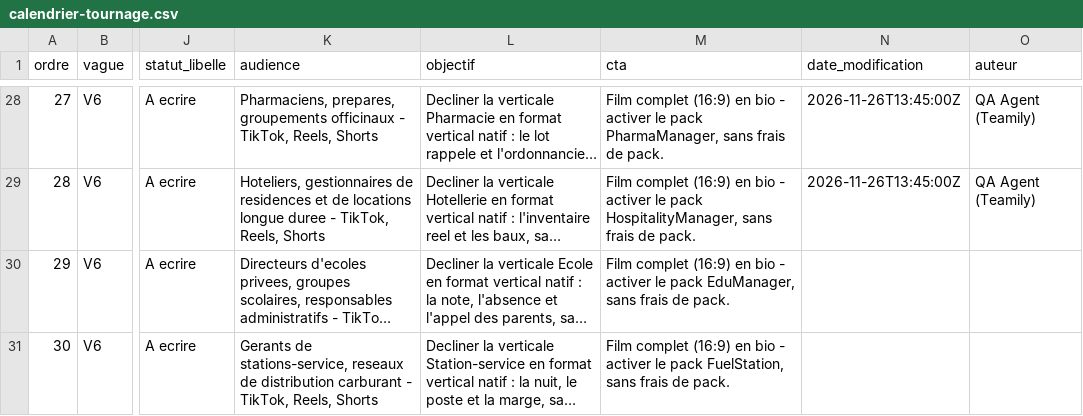
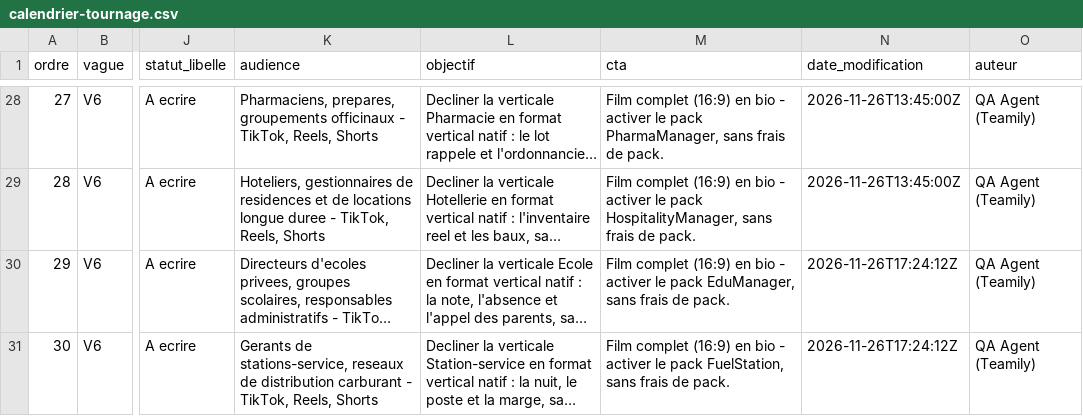
Before and after one commit to kitokoh/leopardo-hr, a CSV file: docs/marketing/calendrier-tournage.csv, drawn as a sheet; only a part is shown, gaps mark what is left out; long unchanged cells end in …; the diff names each change by its address in the sheet, - before the commit and + after, or states it on an @@ line.

Commit message:
fix(marketing): entree de suivi de production VID-29/VID-30 + set_statut.py (#9969)
Le deploiement Pages a echoue sur le garde-fou « Assemble site » :
  ::error::statuts-tournage.json : entree manquante pour VID-29, VID-30
Chaque script doit avoir une entree de suivi de production ; les deux nouveaux
n'en avaient pas.

Cause racine : set_statut.py traitait une entree ABSENTE comme « deja dans ce
statut » (old = entry.get('statut','a_ecrire') valait a_ecrire, egal au statut
demande) et sortait sans rien ecrire. Un script jamais suivi ne pouvait donc
jamais etre initialise. Corrige : une entree absente est une creation
(action='creation'), plus un « ignore ».

- VID-29 et VID-30 initialises a a_ecrire (script redige, aucun tournage)
- 30 entrees de suivi, une par script
- garde-fou de deploiement rejoue localement : PASS sur les 11 controles

Co-authored-by: QA Agent <qa@kitokoh.local>

```diff
--- a/docs/marketing/calendrier-tournage.csv
+++ b/docs/marketing/calendrier-tournage.csv
-N30:N31 (date_modification): (empty)
+N30:N31 (date_modification): 2026-11-26T17:24:12Z
-O30:O31 (auteur): (empty)
+O30:O31 (auteur): QA Agent (Teamily)
```
Also changed, not shown: 10 other files.
